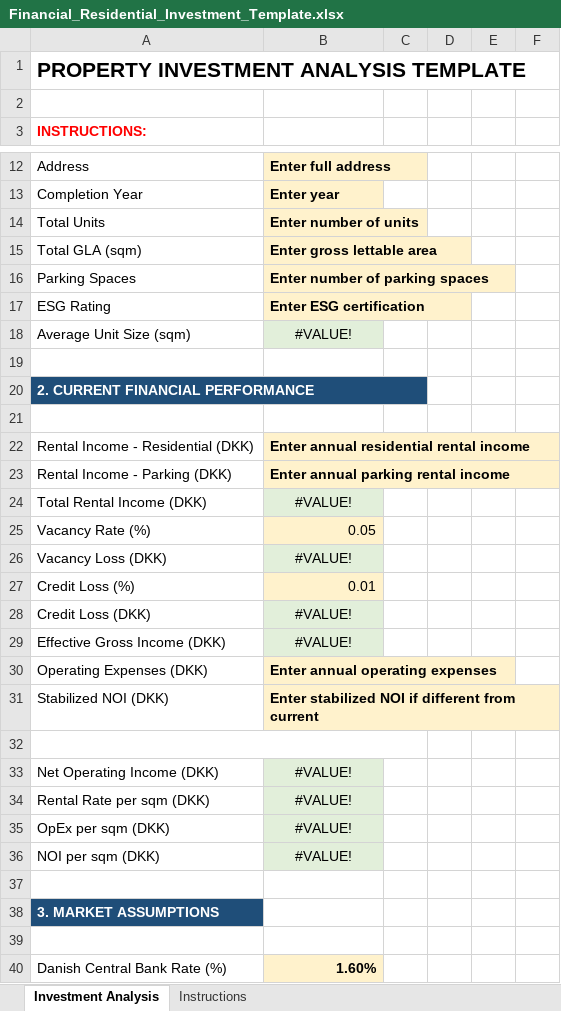
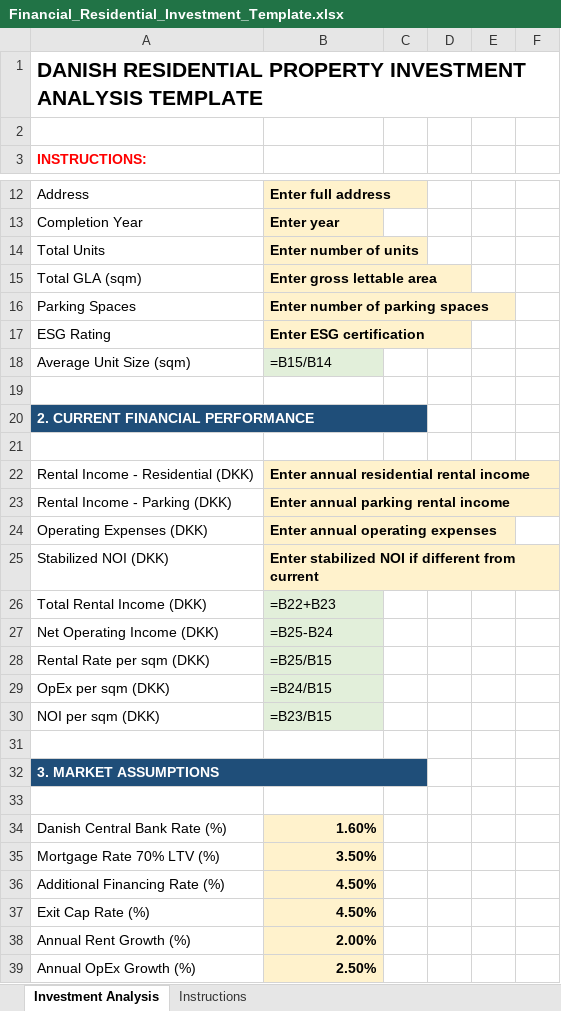
Before and after one commit to HavamalMomenty/suna2, an Excel workbook: frontend/public/Instruction_documents/Financial_Residential_Investment_Template.xlsx, sheet Investment Analysis, drawn as a sheet; only a part is shown, gaps mark what is left out; the shorter side is filled out with more unchanged rows; values as stored, in another font and other column widths than the file's, no borders; formulas without a stored value are shown as written; removed rows and columns are numbered as before the commit, all else as after; the diff covers the shown part only; the diff names each change by its address in the sheet, - before the commit and + after, or states it on an @@ line.

```diff
--- a/frontend/public/Instruction_documents/Financial_Residential_Investment_Template.xlsx (sheet Investment Analysis)
+++ b/frontend/public/Instruction_documents/Financial_Residential_Investment_Template.xlsx (sheet Investment Analysis)
@@ column A renumbered in row 1 @@
-B18: #VALUE!
+B18: =B15/B14
-B18 alignment: center
+B18 alignment: left
-row 24: Total Rental Income (DKK) | #VALUE!
-row 25: Vacancy Rate (%) | 0.05
-row 26: Vacancy Loss (DKK) | #VALUE!
-row 27: Credit Loss (%) | 0.01
-row 28: Credit Loss (DKK) | #VALUE!
-row 29: Effective Gross Income (DKK) | #VALUE!
-row 26: (empty)
+row 26: Total Rental Income (DKK) | =B22+B23
-A32:C32 merged
-B26 fill: none
+B26 fill: #E2EFDA
-B27: #VALUE!
+B27: =B25-B24
-B27:B30 alignment: center
+B27:B30 alignment: left
-B28: #VALUE!
+B28: =B25/B15
-B29: #VALUE!
+B29: =B24/B15
-B30: #VALUE!
+B30: =B23/B15
+A32:C32 merged
```
Also changed, not shown: 9 added rows, 9 removed rows, 33 edited cells, cell formats and merged cells elsewhere in this sheet, 4 other files.
